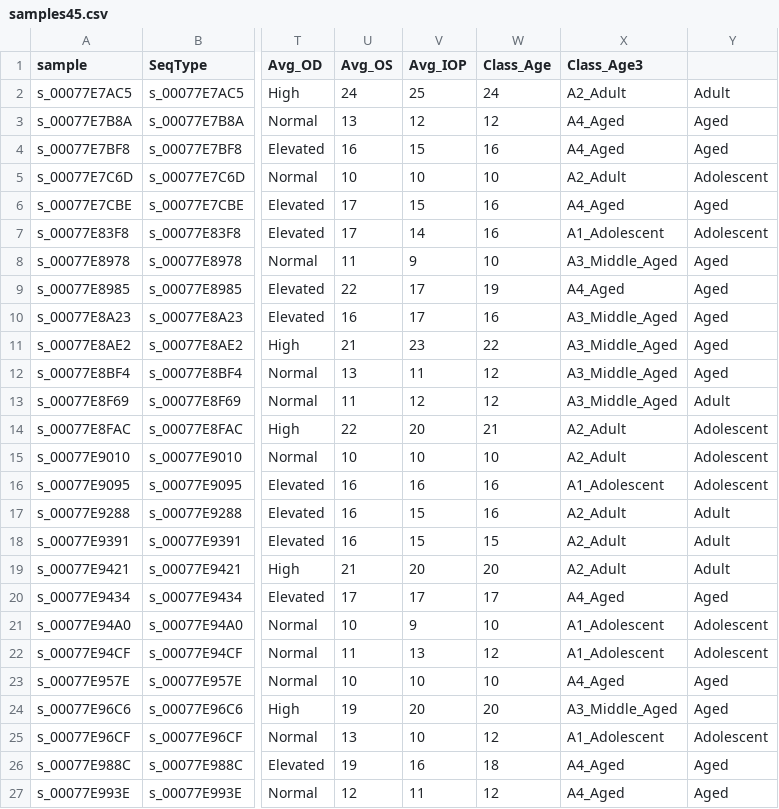
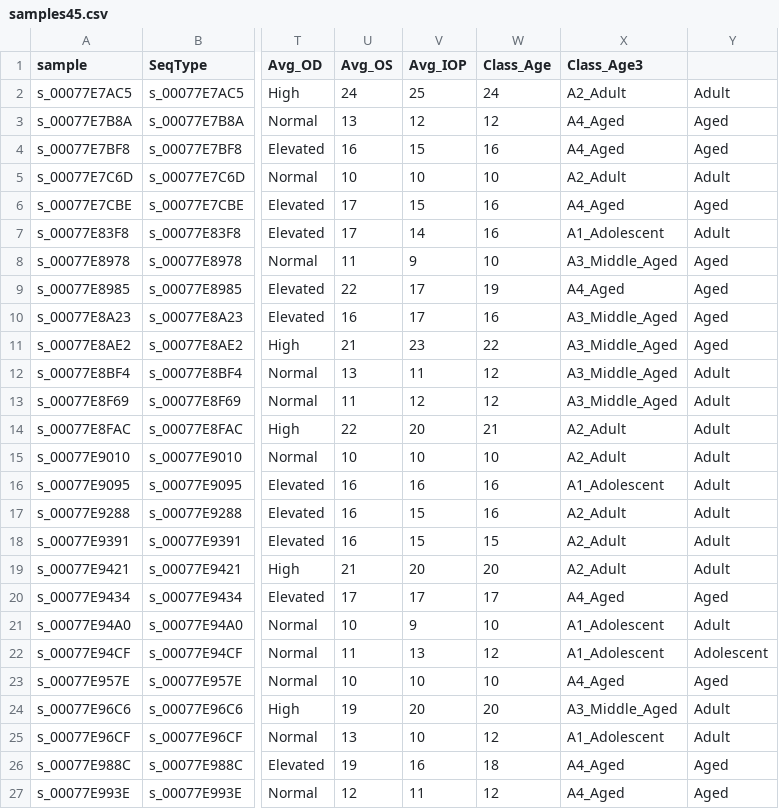
Before and after one commit to Hadi2468/RNAseq_RatEye, a CSV file: Data/samples45.csv, drawn as a sheet; only a part is shown, gaps mark what is left out; the diff covers the shown part only; the diff names each change by its address in the sheet, - before the commit and + after, or states it on an @@ line.

Commit message:
best Age samples

```diff
--- a/Data/samples45.csv
+++ b/Data/samples45.csv
-Y5: Adolescent
+Y5: Adult
-Y7: Adolescent
+Y7: Adult
-Y12: Aged
+Y12: Adult
-Y14:Y16: Adolescent
+Y14:Y16: Adult
-Y21: Adolescent
+Y21: Adult
-Y24: Aged
+Y24: Adult
-Y25: Adolescent
+Y25: Adult
```
Also changed, not shown: 5 edited cells elsewhere in this file, 4 other files.
